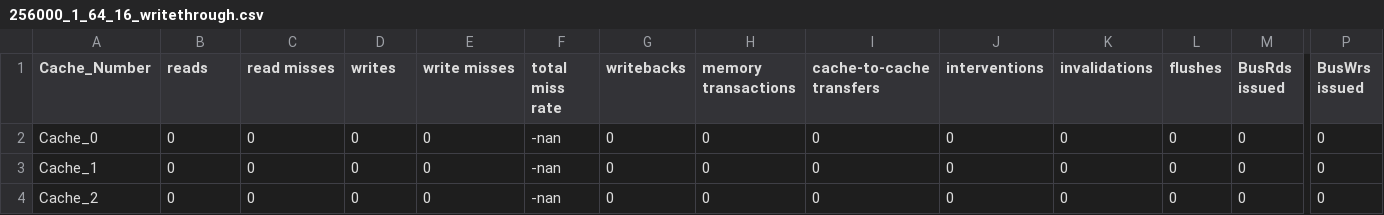
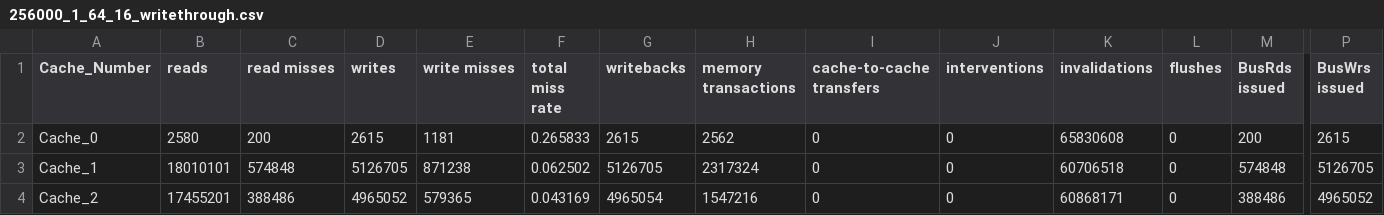
Before and after one commit to johnbumgardner/cache-coherence-protocols, a CSV file: 256000_1_64_16_writethrough.csv, drawn as a sheet; only a part is shown, gaps mark what is left out; the diff covers the shown part only; the diff names each change by its address in the sheet, - before the commit and + after, or states it on an @@ line.

```diff
--- a/256000_1_64_16_writethrough.csv
+++ b/256000_1_64_16_writethrough.csv
-B2 (reads): 0
+B2 (reads): 2580
-C2 (read misses): 0
+C2 (read misses): 200
-D2 (writes): 0
+D2 (writes): 2615
-E2 (write misses): 0
+E2 (write misses): 1181
-F2 (total miss rate): -nan
+F2 (total miss rate): 0.265833
-G2 (writebacks): 0
+G2 (writebacks): 2615
-H2 (memory transactions): 0
+H2 (memory transactions): 2562
-K2 (invalidations): 0
+K2 (invalidations): 65830608
-M2 (BusRds issued): 0
+M2 (BusRds issued): 200
-P2 (BusWrs issued): 0
+P2 (BusWrs issued): 2615
-B3 (reads): 0
+B3 (reads): 18010101
-C3 (read misses): 0
+C3 (read misses): 574848
-D3 (writes): 0
+D3 (writes): 5126705
-E3 (write misses): 0
+E3 (write misses): 871238
-F3 (total miss rate): -nan
+F3 (total miss rate): 0.062502
-G3 (writebacks): 0
+G3 (writebacks): 5126705
-H3 (memory transactions): 0
+H3 (memory transactions): 2317324
-K3 (invalidations): 0
+K3 (invalidations): 60706518
-M3 (BusRds issued): 0
+M3 (BusRds issued): 574848
-P3 (BusWrs issued): 0
+P3 (BusWrs issued): 5126705
-B4 (reads): 0
+B4 (reads): 17455201
-C4 (read misses): 0
+C4 (read misses): 388486
-D4 (writes): 0
+D4 (writes): 4965052
-E4 (write misses): 0
+E4 (write misses): 579365
-F4 (total miss rate): -nan
+F4 (total miss rate): 0.043169
-G4 (writebacks): 0
+G4 (writebacks): 4965054
-H4 (memory transactions): 0
+H4 (memory transactions): 1547216
-K4 (invalidations): 0
+K4 (invalidations): 60868171
-M4 (BusRds issued): 0
+M4 (BusRds issued): 388486
-P4 (BusWrs issued): 0
+P4 (BusWrs issued): 4965052
```
Also changed, not shown: 130 edited cells elsewhere in this file, 256000_1_128_16_MOSI.csv, 256000_1_32_16_MOSI.csv, 14 other files.
